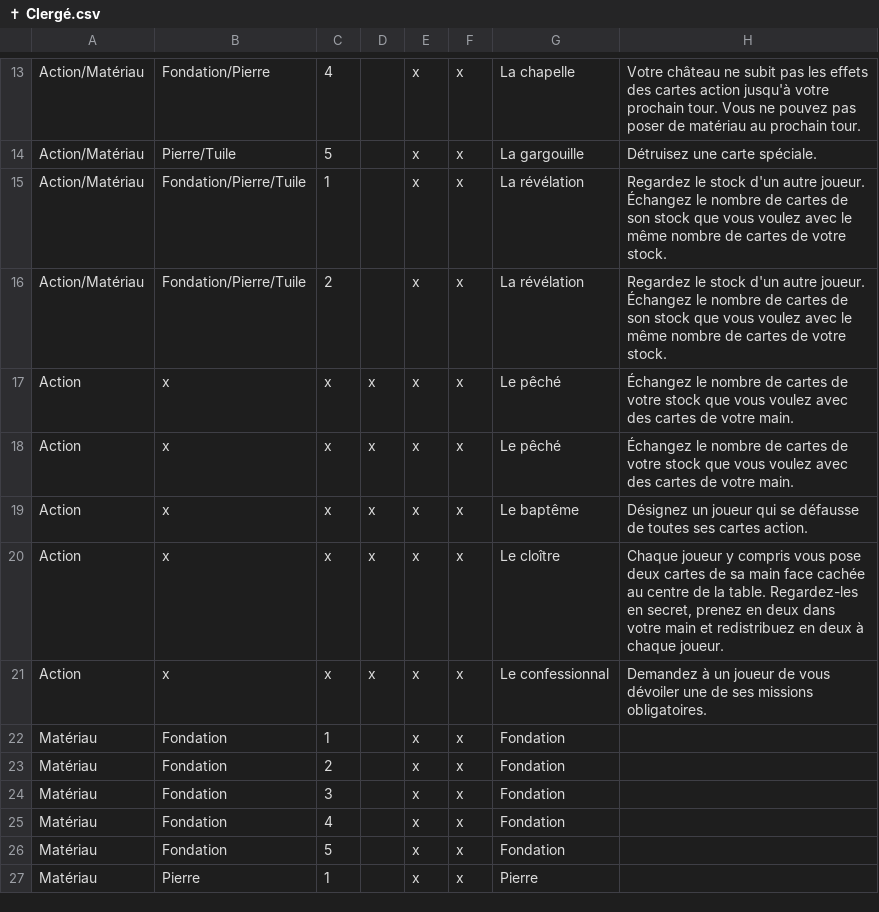
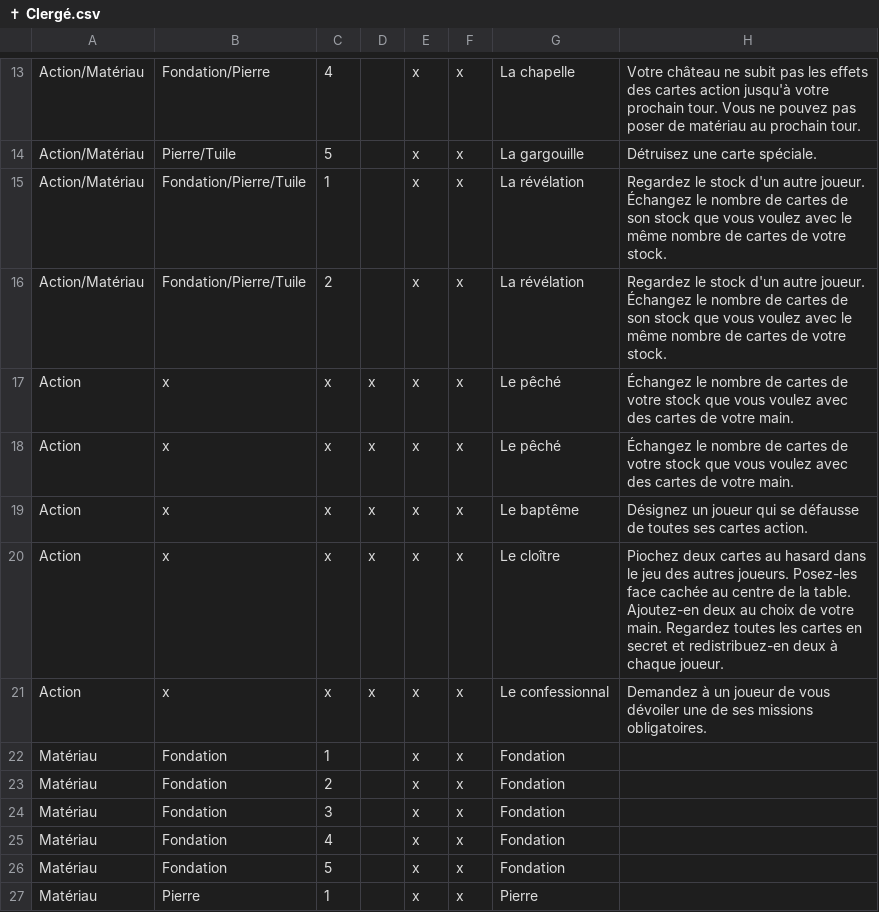
Before and after one commit to celidums/artigiano, a CSV file: ✝ Clergé.csv, drawn as a sheet; only a part is shown, gaps mark what is left out.

```diff
--- a/✝ Clergé.csv
+++ b/✝ Clergé.csv
@@ -19,3 +19,3 @@ Action,x,x,x,x,x,Le pêché,Échangez le nombre de cartes de votre stock que vou
 Action,x,x,x,x,x,Le baptême,Désignez un joueur qui se défausse de toutes ses cartes action.
-Action,x,x,x,x,x,Le cloître,"Chaque joueur y compris vous pose deux cartes de sa main face cachée au centre de la table. Regardez-les en secret, prenez en deux dans votre main et redistribuez en deux à chaque joueur."
+Action,x,x,x,x,x,Le cloître,Piochez deux cartes au hasard dans le jeu des autres joueurs. Posez-les face cachée au centre de la table. Ajoutez-en deux au choix de votre main. Regardez toutes les cartes en secret et redistribuez-en deux à chaque joueur.
 Action,x,x,x,x,x,Le confessionnal,Demandez à un joueur de vous dévoiler une de ses missions obligatoires.
```
Also changed, not shown: ⚒ Artisans.csv.
